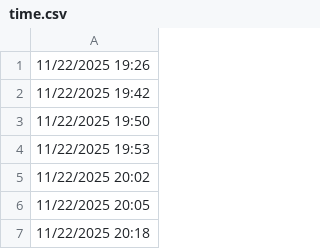
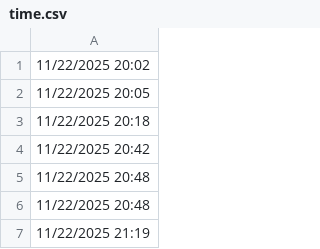
Before and after one commit to lethanhtannhat/nguyenngocthuylinh271225, a CSV file: time.csv, drawn as a sheet; only a part is shown; the shorter side is filled out with more unchanged rows.

```diff
--- a/time.csv
+++ b/time.csv
@@ -1,5 +1 @@
-11/22/2025 19:26
-11/22/2025 19:42
-11/22/2025 19:50
-11/22/2025 19:53
 11/22/2025 20:02
```
Also changed, not shown: 1 other file.
